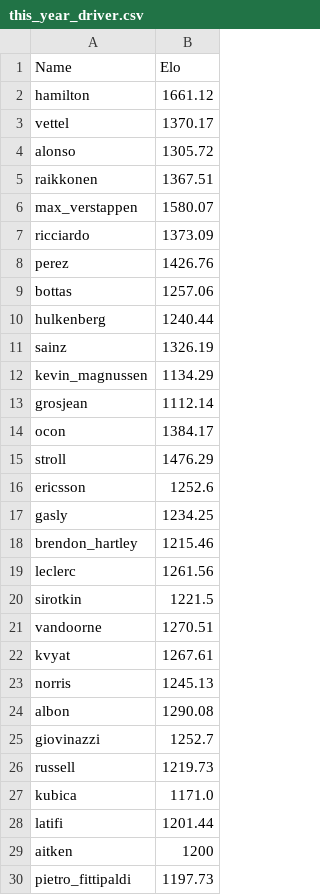
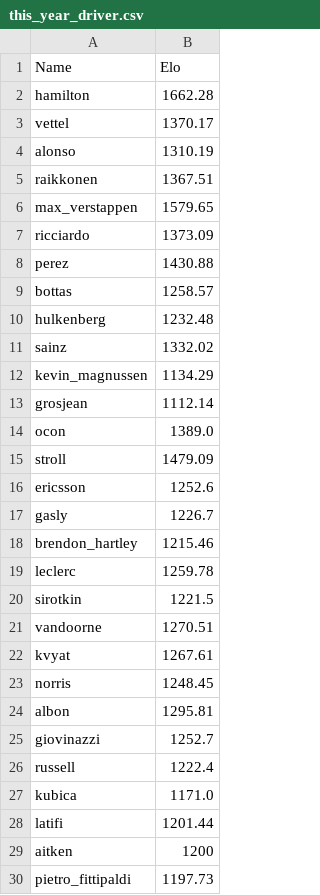
Before and after one commit to RishiRich25/race-pred-v2, a CSV file: data/this_year_driver.csv, drawn as a sheet; only a part is shown; the diff covers the shown part only.

```diff
--- a/data/this_year_driver.csv
+++ b/data/this_year_driver.csv
@@ -1,20 +1,20 @@
 Name,Elo
-hamilton,1661.12
+hamilton,1662.28
 vettel,1370.17
-alonso,1305.72
+alonso,1310.19
 raikkonen,1367.51
-max_verstappen,1580.07
+max_verstappen,1579.65
 ricciardo,1373.09
-perez,1426.76
-bottas,1257.06
-hulkenberg,1240.44
-sainz,1326.19
+perez,1430.88
+bottas,1258.57
+hulkenberg,1232.48
+sainz,1332.02
 kevin_magnussen,1134.29
 grosjean,1112.14
-ocon,1384.17
-stroll,1476.29
+ocon,1389.0
+stroll,1479.09
 ericsson,1252.6
-gasly,1234.25
+gasly,1226.7
 brendon_hartley,1215.46
-leclerc,1261.56
+leclerc,1259.78
 sirotkin,1221.5
@@ -22,6 +22,6 @@ vandoorne,1270.51
 kvyat,1267.61
-norris,1245.13
-albon,1290.08
+norris,1248.45
+albon,1295.81
 giovinazzi,1252.7
-russell,1219.73
+russell,1222.4
 kubica,1171.0
```
Also changed, not shown: 8 edited cells elsewhere in this file, data/this_year_team.csv.
